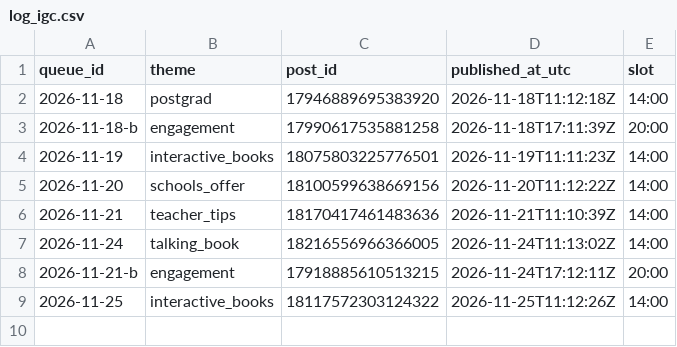
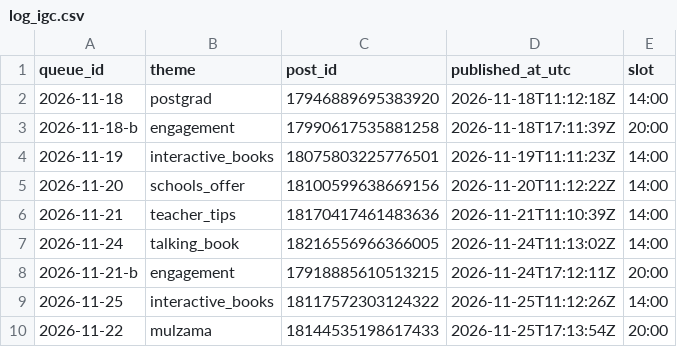
Before and after one commit to zraij/Athar-media-, a CSV file: autopilot/log_igc.csv, drawn as a sheet; the diff names each change by its address in the sheet, - before the commit and + after, or states it on an @@ line.

Commit message:
autopilot: ig carousel 2026-11-22

```diff
--- a/autopilot/log_igc.csv
+++ b/autopilot/log_igc.csv
+row 10: 2026-11-22 | mulzama | 18144535198617433 | 2026-11-25T17:13:54Z | 20:00
```
Also changed, not shown: 7 other files.
